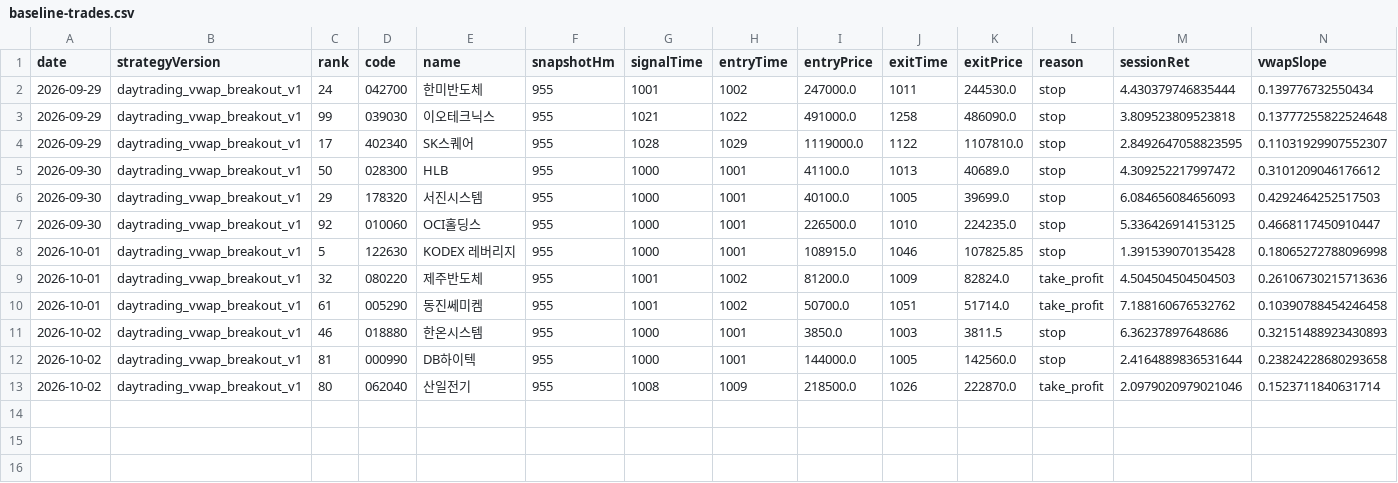
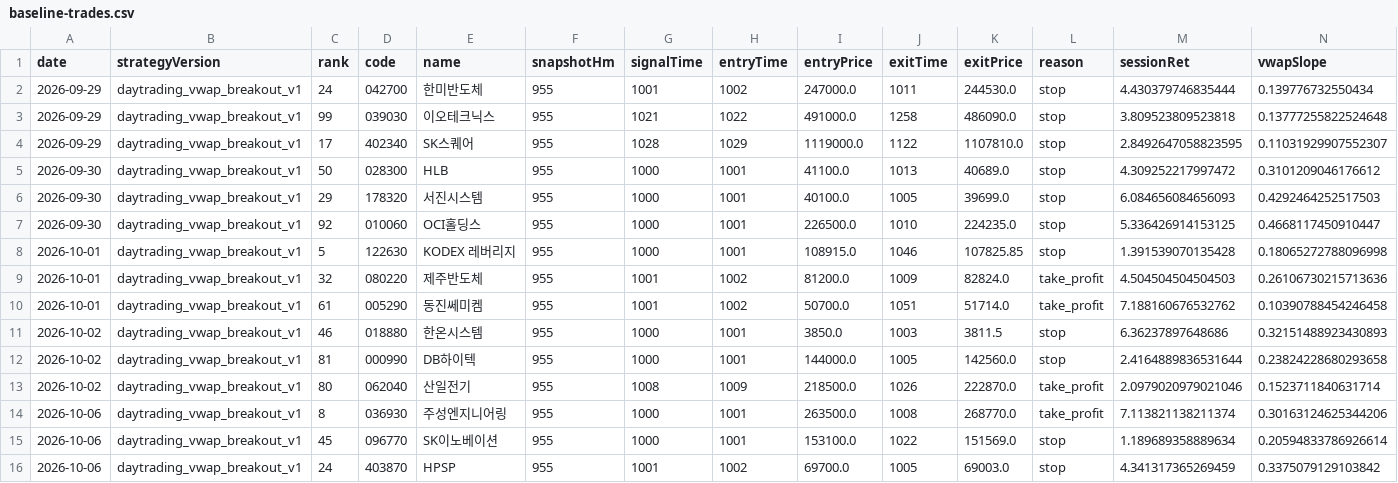
Before and after one commit to jkdevjob/jkquant, a CSV file: data/daytrading-research/baseline-trades.csv, drawn as a sheet; only a part is shown; rows hold the shown columns only; the diff names each change by its address in the sheet, - before the commit and + after, or states it on an @@ line.

```diff
--- a/data/daytrading-research/baseline-trades.csv
+++ b/data/daytrading-research/baseline-trades.csv
+row 14: 2026-10-06 | daytrading_vwap_breakout_v1 | 8 | 036930 | 주성엔지니어링 | 955 | 1000 | 1001 | 263500.0 | 1008 | 268770.0 | take_profit | 7.113821138211374 | 0.30163124625344206
+row 15: 2026-10-06 | daytrading_vwap_breakout_v1 | 45 | 096770 | SK이노베이션 | 955 | 1000 | 1001 | 153100.0 | 1022 | 151569.0 | stop | 1.189689358889634 | 0.20594833786926614
+row 16: 2026-10-06 | daytrading_vwap_breakout_v1 | 24 | 403870 | HPSP | 955 | 1001 | 1002 | 69700.0 | 1005 | 69003.0 | stop | 4.341317365269459 | 0.3375079129103842
```
Also changed, not shown: 4 other files.
